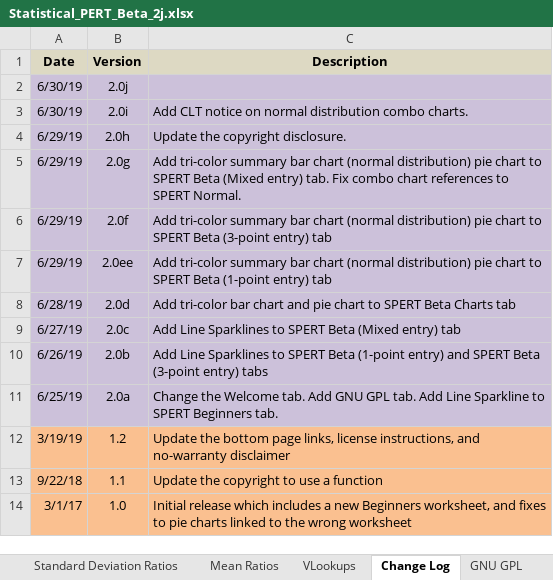
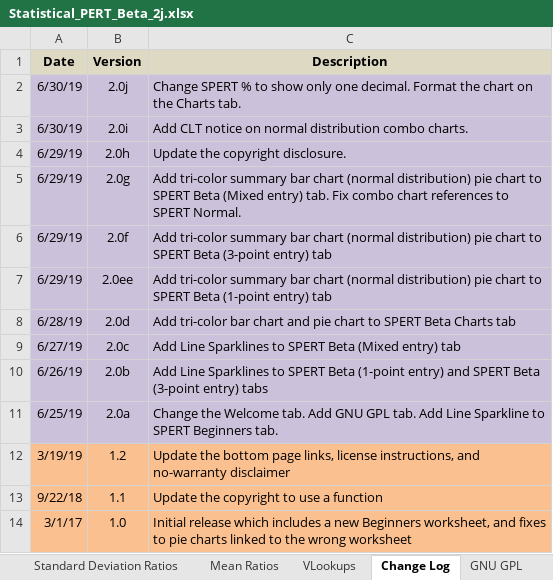
Before and after one commit to famousdavis/spert-beta, an Excel workbook: Statistical_PERT_Beta_2j.xlsx, sheet Change Log, drawn as a sheet; values as stored, in another font and other column widths than the file's, no borders; 1 other sheet too large or unreadable and not compared; the diff names each change by its address in the sheet, - before the commit and + after, or states it on an @@ line.

```diff
--- a/Statistical_PERT_Beta_2j.xlsx (sheet Change Log)
+++ b/Statistical_PERT_Beta_2j.xlsx (sheet Change Log)
-C2 (Description): (empty)
+C2 (Description): Change SPERT % to show only one decimal. Format the chart on the Charts tab.
```
Also changed, not shown: sheet SPERT® Beta (3-Point entry), sheet SPERT® Beta (1-Point entry), sheet SPERT® Beta (Mixed entry), sheet SPERT® Beta for Beginners, charts or pictures.
